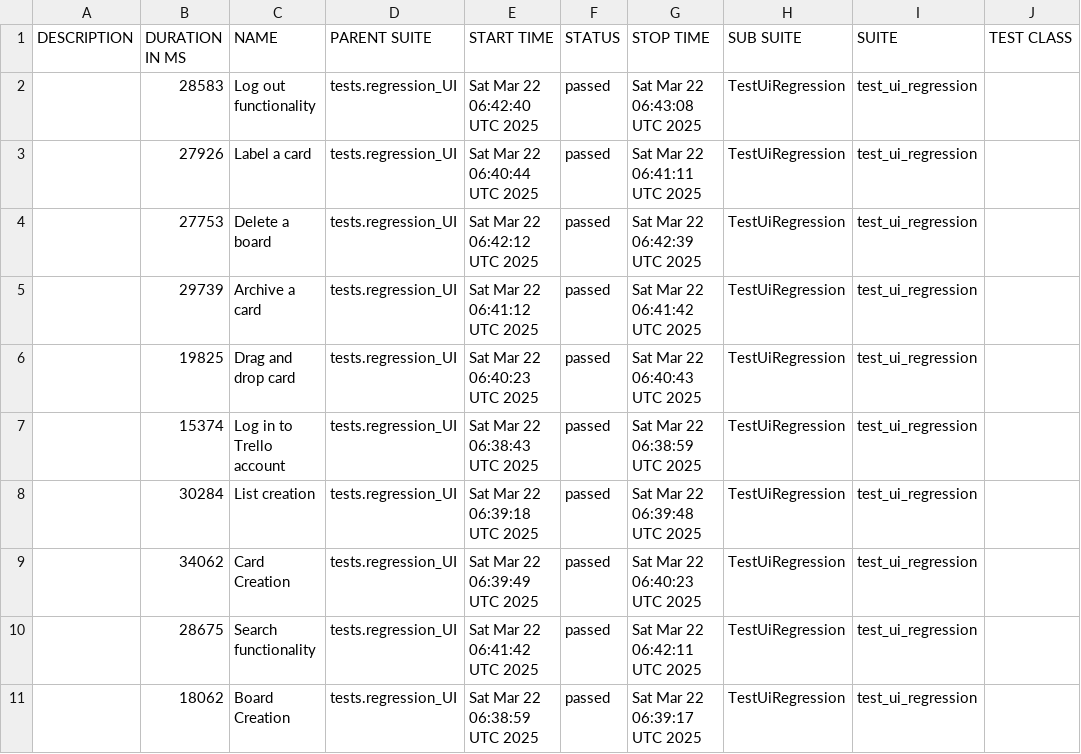
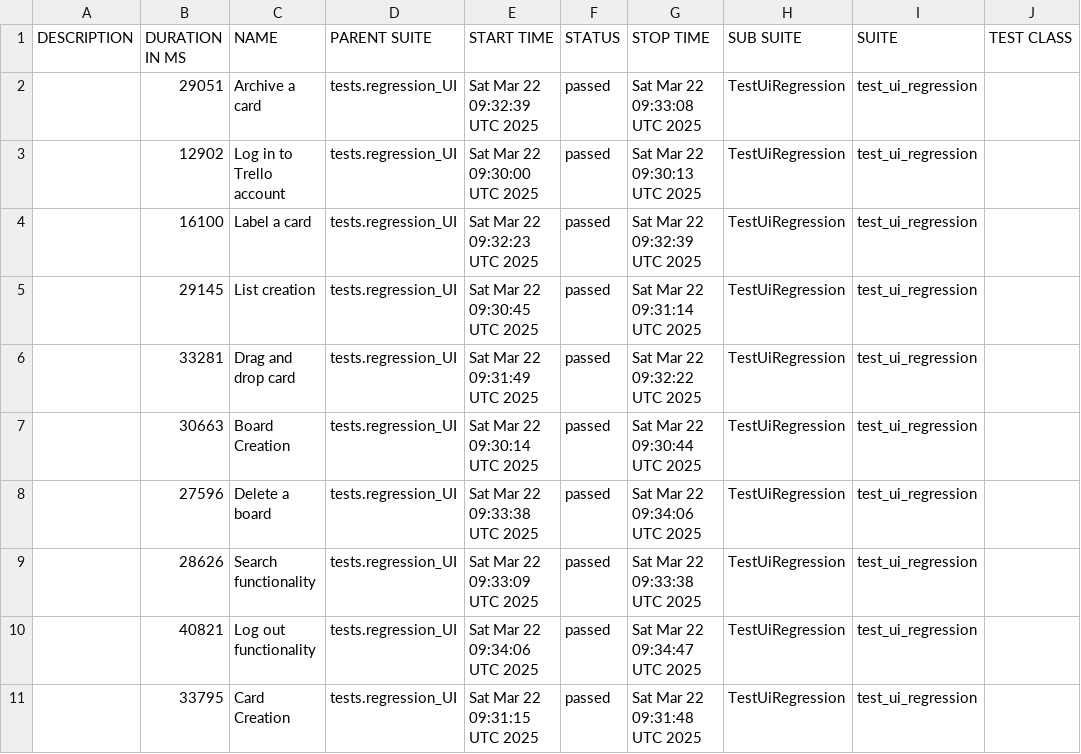
Before and after one commit to vkqapro/pythonPlaywright, a CSV file: data/suites.csv, drawn as a sheet; only a part is shown; the diff names each change by its address in the sheet, - before the commit and + after, or states it on an @@ line.

```diff
--- a/data/suites.csv
+++ b/data/suites.csv
-B2 (DURATION IN MS): 28583
+B2 (DURATION IN MS): 29051
-C2 (NAME): Log out functionality
+C2 (NAME): Archive a card
-E2 (START TIME): Sat Mar 22 06:42:40 UTC 2025
+E2 (START TIME): Sat Mar 22 09:32:39 UTC 2025
-G2 (STOP TIME): Sat Mar 22 06:43:08 UTC 2025
+G2 (STOP TIME): Sat Mar 22 09:33:08 UTC 2025
-B3 (DURATION IN MS): 27926
+B3 (DURATION IN MS): 12902
-C3 (NAME): Label a card
+C3 (NAME): Log in to Trello account
-E3 (START TIME): Sat Mar 22 06:40:44 UTC 2025
+E3 (START TIME): Sat Mar 22 09:30:00 UTC 2025
-G3 (STOP TIME): Sat Mar 22 06:41:11 UTC 2025
+G3 (STOP TIME): Sat Mar 22 09:30:13 UTC 2025
-B4 (DURATION IN MS): 27753
+B4 (DURATION IN MS): 16100
-C4 (NAME): Delete a board
+C4 (NAME): Label a card
-E4 (START TIME): Sat Mar 22 06:42:12 UTC 2025
+E4 (START TIME): Sat Mar 22 09:32:23 UTC 2025
-G4 (STOP TIME): Sat Mar 22 06:42:39 UTC 2025
+G4 (STOP TIME): Sat Mar 22 09:32:39 UTC 2025
-B5 (DURATION IN MS): 29739
+B5 (DURATION IN MS): 29145
-C5 (NAME): Archive a card
+C5 (NAME): List creation
-E5 (START TIME): Sat Mar 22 06:41:12 UTC 2025
+E5 (START TIME): Sat Mar 22 09:30:45 UTC 2025
-G5 (STOP TIME): Sat Mar 22 06:41:42 UTC 2025
+G5 (STOP TIME): Sat Mar 22 09:31:14 UTC 2025
-B6 (DURATION IN MS): 19825
+B6 (DURATION IN MS): 33281
-E6 (START TIME): Sat Mar 22 06:40:23 UTC 2025
+E6 (START TIME): Sat Mar 22 09:31:49 UTC 2025
-G6 (STOP TIME): Sat Mar 22 06:40:43 UTC 2025
+G6 (STOP TIME): Sat Mar 22 09:32:22 UTC 2025
-B7 (DURATION IN MS): 15374
+B7 (DURATION IN MS): 30663
-C7 (NAME): Log in to Trello account
+C7 (NAME): Board Creation
-E7 (START TIME): Sat Mar 22 06:38:43 UTC 2025
+E7 (START TIME): Sat Mar 22 09:30:14 UTC 2025
-G7 (STOP TIME): Sat Mar 22 06:38:59 UTC 2025
+G7 (STOP TIME): Sat Mar 22 09:30:44 UTC 2025
-B8 (DURATION IN MS): 30284
+B8 (DURATION IN MS): 27596
-C8 (NAME): List creation
+C8 (NAME): Delete a board
-E8 (START TIME): Sat Mar 22 06:39:18 UTC 2025
+E8 (START TIME): Sat Mar 22 09:33:38 UTC 2025
-G8 (STOP TIME): Sat Mar 22 06:39:48 UTC 2025
+G8 (STOP TIME): Sat Mar 22 09:34:06 UTC 2025
-B9 (DURATION IN MS): 34062
+B9 (DURATION IN MS): 28626
-C9 (NAME): Card Creation
+C9 (NAME): Search functionality
-E9 (START TIME): Sat Mar 22 06:39:49 UTC 2025
+E9 (START TIME): Sat Mar 22 09:33:09 UTC 2025
-G9 (STOP TIME): Sat Mar 22 06:40:23 UTC 2025
+G9 (STOP TIME): Sat Mar 22 09:33:38 UTC 2025
-B10 (DURATION IN MS): 28675
+B10 (DURATION IN MS): 40821
-C10 (NAME): Search functionality
+C10 (NAME): Log out functionality
-E10 (START TIME): Sat Mar 22 06:41:42 UTC 2025
+E10 (START TIME): Sat Mar 22 09:34:06 UTC 2025
-G10 (STOP TIME): Sat Mar 22 06:42:11 UTC 2025
+G10 (STOP TIME): Sat Mar 22 09:34:47 UTC 2025
-B11 (DURATION IN MS): 18062
+B11 (DURATION IN MS): 33795
-C11 (NAME): Board Creation
+C11 (NAME): Card Creation
-E11 (START TIME): Sat Mar 22 06:38:59 UTC 2025
+E11 (START TIME): Sat Mar 22 09:31:15 UTC 2025
-G11 (STOP TIME): Sat Mar 22 06:39:17 UTC 2025
+G11 (STOP TIME): Sat Mar 22 09:31:48 UTC 2025
```
Also changed, not shown: 47 other files.
